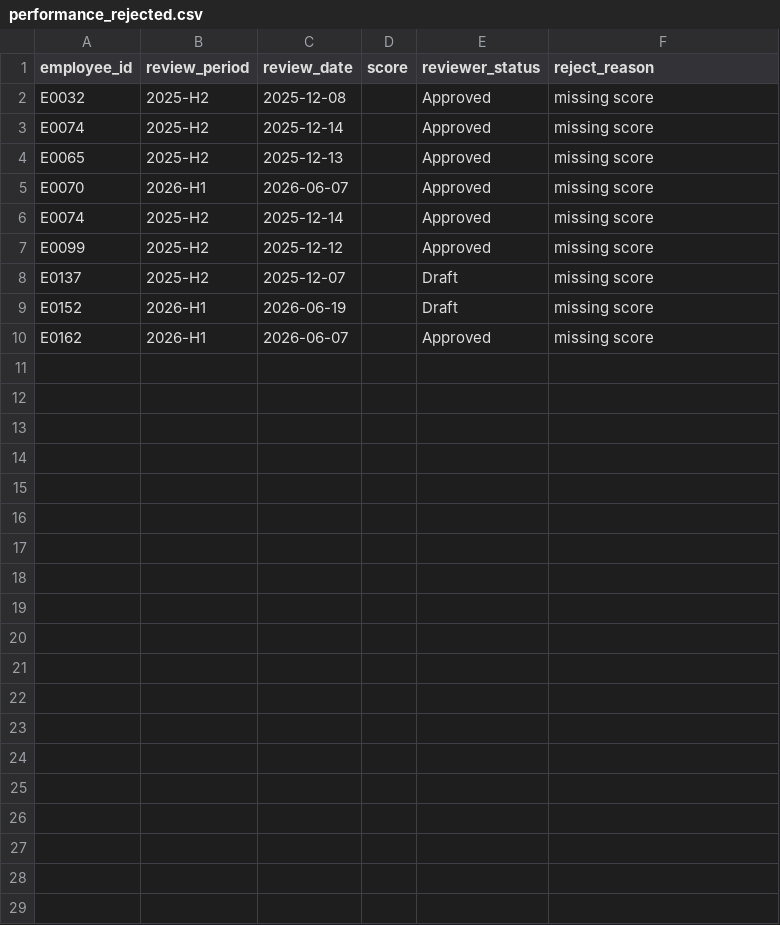
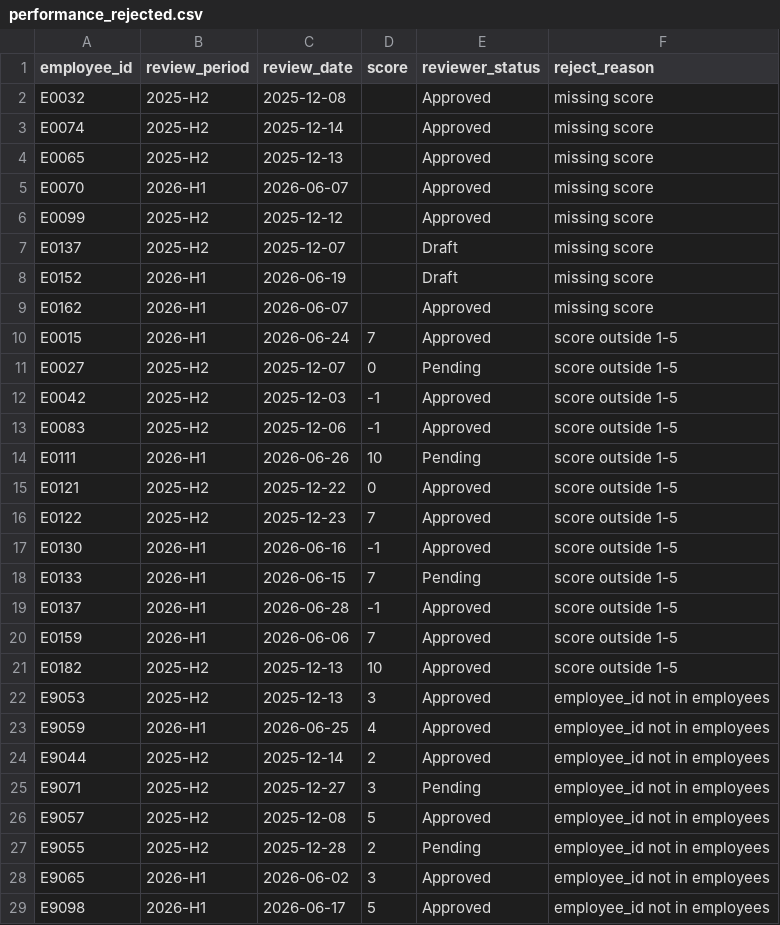
Before and after one commit to VichekaSun/Group-2-Data-Engineering-Capstone-Project, a CSV file: data/rejects/performance_rejected.csv, drawn as a sheet; removed rows and columns are numbered as before the commit, all else as after; the diff names each change by its address in the sheet, - before the commit and + after, or states it on an @@ line.

```diff
--- a/data/rejects/performance_rejected.csv
+++ b/data/rejects/performance_rejected.csv
-row 6: E0074 | 2025-H2 | 2025-12-14 |  | Approved | missing score
+row 10: E0015 | 2026-H1 | 2026-06-24 | 7 | Approved | score outside 1-5
+row 11: E0027 | 2025-H2 | 2025-12-07 | 0 | Pending | score outside 1-5
+row 12: E0042 | 2025-H2 | 2025-12-03 | -1 | Approved | score outside 1-5
+row 13: E0083 | 2025-H2 | 2025-12-06 | -1 | Approved | score outside 1-5
+row 14: E0111 | 2026-H1 | 2026-06-26 | 10 | Pending | score outside 1-5
+row 15: E0121 | 2025-H2 | 2025-12-22 | 0 | Approved | score outside 1-5
+row 16: E0122 | 2025-H2 | 2025-12-23 | 7 | Approved | score outside 1-5
+row 17: E0130 | 2026-H1 | 2026-06-16 | -1 | Approved | score outside 1-5
+row 18: E0133 | 2026-H1 | 2026-06-15 | 7 | Pending | score outside 1-5
+row 19: E0137 | 2026-H1 | 2026-06-28 | -1 | Approved | score outside 1-5
+row 20: E0159 | 2026-H1 | 2026-06-06 | 7 | Approved | score outside 1-5
+row 21: E0182 | 2025-H2 | 2025-12-13 | 10 | Approved | score outside 1-5
+row 22: E9053 | 2025-H2 | 2025-12-13 | 3 | Approved | employee_id not in employees
+row 23: E9059 | 2026-H1 | 2026-06-25 | 4 | Approved | employee_id not in employees
+row 24: E9044 | 2025-H2 | 2025-12-14 | 2 | Approved | employee_id not in employees
+row 25: E9071 | 2025-H2 | 2025-12-27 | 3 | Pending | employee_id not in employees
+row 26: E9057 | 2025-H2 | 2025-12-08 | 5 | Approved | employee_id not in employees
+row 27: E9055 | 2025-H2 | 2025-12-28 | 2 | Pending | employee_id not in employees
+row 28: E9065 | 2026-H1 | 2026-06-02 | 3 | Approved | employee_id not in employees
+row 29: E9098 | 2026-H1 | 2026-06-17 | 5 | Approved | employee_id not in employees
```
Also changed, not shown: data/clean/attendance_clean.csv, data/clean/performance_clean.csv, 6 other files.
